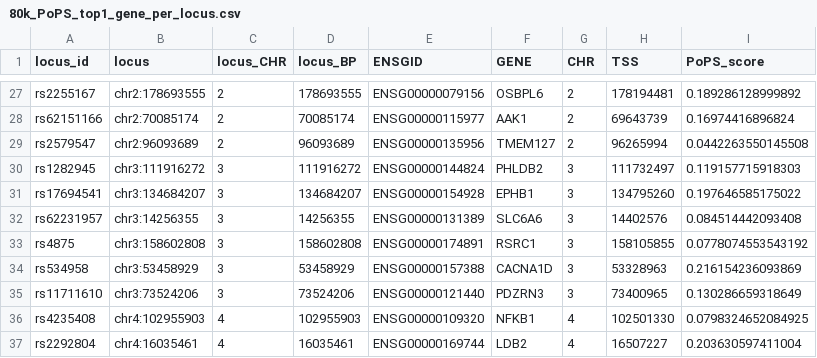
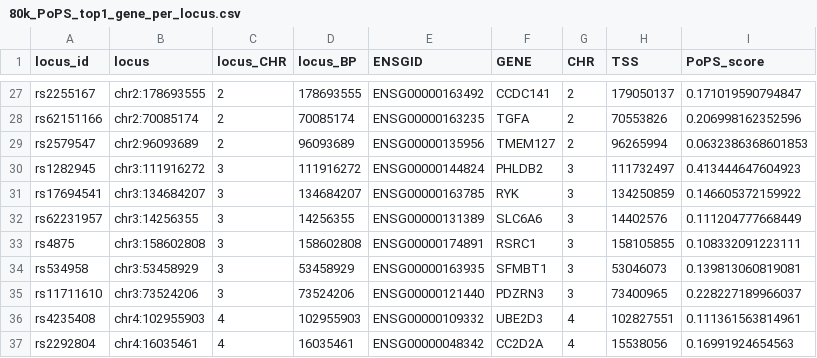
Before and after one commit to Ad0NXBY/UCL-internship, a CSV file: data/80k_PoPS_top1_gene_per_locus.csv, drawn as a sheet; only a part is shown, gaps mark what is left out; the diff covers the shown part only.

```diff
--- a/data/80k_PoPS_top1_gene_per_locus.csv
+++ b/data/80k_PoPS_top1_gene_per_locus.csv
@@ -27,11 +27,11 @@
-"rs2255167","chr2:178693555",2,178693555,"ENSG00000079156","OSBPL6",2,178194481,0.189286128999892
-"rs62151166","chr2:70085174",2,70085174,"ENSG00000115977","AAK1",2,69643739,0.16974416896824
-"rs2579547","chr2:96093689",2,96093689,"ENSG00000135956","TMEM127",2,96265994,0.0442263550145508
-"rs1282945","chr3:111916272",3,111916272,"ENSG00000144824","PHLDB2",3,111732497,0.119157715918303
-"rs17694541","chr3:134684207",3,134684207,"ENSG00000154928","EPHB1",3,134795260,0.197646585175022
-"rs62231957","chr3:14256355",3,14256355,"ENSG00000131389","SLC6A6",3,14402576,0.084514442093408
-"rs4875","chr3:158602808",3,158602808,"ENSG00000174891","RSRC1",3,158105855,0.0778074553543192
-"rs534958","chr3:53458929",3,53458929,"ENSG00000157388","CACNA1D",3,53328963,0.216154236093869
-"rs11711610","chr3:73524206",3,73524206,"ENSG00000121440","PDZRN3",3,73400965,0.130286659318649
-"rs4235408","chr4:102955903",4,102955903,"ENSG00000109320","NFKB1",4,102501330,0.0798324652084925
-"rs2292804","chr4:16035461",4,16035461,"ENSG00000169744","LDB2",4,16507227,0.203630597411004
+"rs2255167","chr2:178693555",2,178693555,"ENSG00000163492","CCDC141",2,179050137,0.171019590794847
+"rs62151166","chr2:70085174",2,70085174,"ENSG00000163235","TGFA",2,70553826,0.206998162352596
+"rs2579547","chr2:96093689",2,96093689,"ENSG00000135956","TMEM127",2,96265994,0.0632386368601853
+"rs1282945","chr3:111916272",3,111916272,"ENSG00000144824","PHLDB2",3,111732497,0.413444647604923
+"rs17694541","chr3:134684207",3,134684207,"ENSG00000163785","RYK",3,134250859,0.146605372159922
+"rs62231957","chr3:14256355",3,14256355,"ENSG00000131389","SLC6A6",3,14402576,0.111204777668449
+"rs4875","chr3:158602808",3,158602808,"ENSG00000174891","RSRC1",3,158105855,0.108332091223111
+"rs534958","chr3:53458929",3,53458929,"ENSG00000163935","SFMBT1",3,53046073,0.139813060819081
+"rs11711610","chr3:73524206",3,73524206,"ENSG00000121440","PDZRN3",3,73400965,0.228227189966037
+"rs4235408","chr4:102955903",4,102955903,"ENSG00000109332","UBE2D3",4,102827551,0.111361563814961
+"rs2292804","chr4:16035461",4,16035461,"ENSG00000048342","CC2D2A",4,15538056,0.16991924654563
```
Also changed, not shown: 110 edited cells elsewhere in this file, 2 other files.
